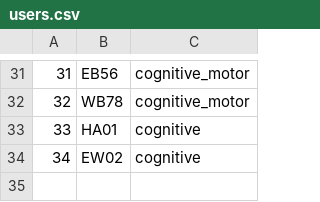
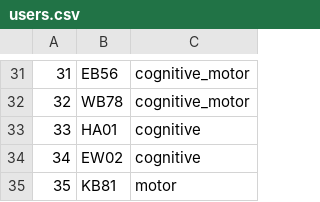
Before and after one commit to BrainTech/openbci, a CSV file: exps/ventures/data/users.csv, drawn as a sheet; only a part is shown, gaps mark what is left out.

Commit message:
ventures session data for KB81

```diff
--- a/exps/ventures/data/users.csv
+++ b/exps/ventures/data/users.csv
@@ -34 +34,2 @@
 34,EW02,cognitive
+35,KB81,motor
```
Also changed, not shown: 17 other files.
